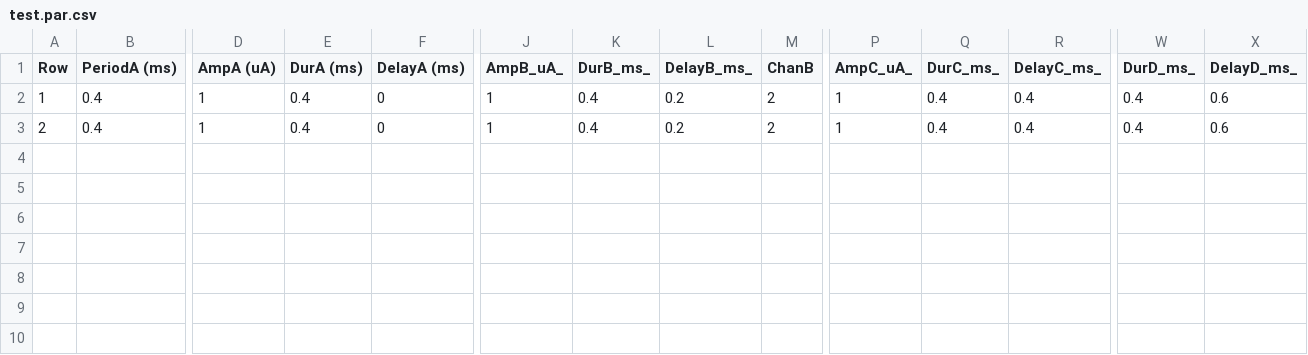
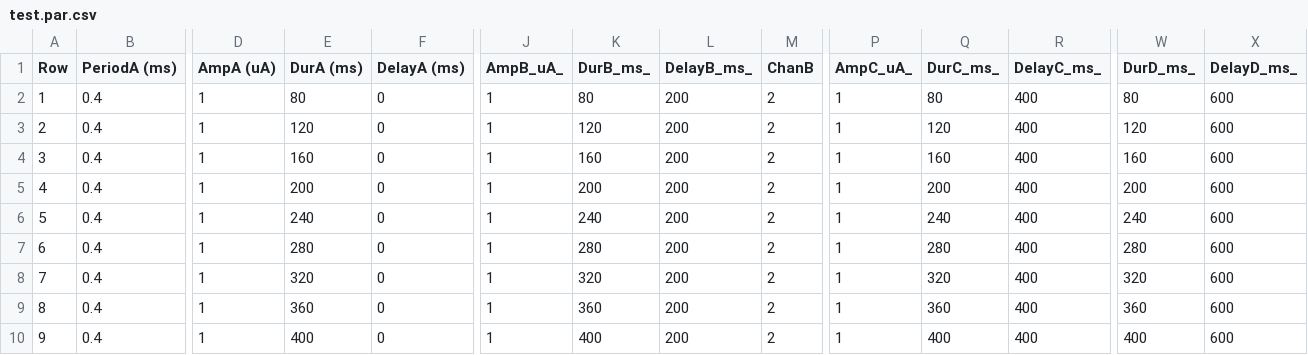
Before and after one commit to rkim48/TDT_stochastic_stimulation, a CSV file: test.par.csv, drawn as a sheet; only a part is shown, gaps mark what is left out; rows hold the shown columns only; the diff names each change by its address in the sheet, - before the commit and + after, or states it on an @@ line.

```diff
--- a/test.par.csv
+++ b/test.par.csv
-E2 (DurA (ms)): 0.4
+E2 (DurA (ms)): 80
-K2 (DurB_ms_): 0.4
+K2 (DurB_ms_): 80
-L2:L3 (DelayB_ms_): 0.2
+L2:L3 (DelayB_ms_): 200
-Q2 (DurC_ms_): 0.4
+Q2 (DurC_ms_): 80
-R2:R3 (DelayC_ms_): 0.4
+R2:R3 (DelayC_ms_): 400
-W2 (DurD_ms_): 0.4
+W2 (DurD_ms_): 80
-X2:X3 (DelayD_ms_): 0.6
+X2:X3 (DelayD_ms_): 600
-E3 (DurA (ms)): 0.4
+E3 (DurA (ms)): 120
-K3 (DurB_ms_): 0.4
+K3 (DurB_ms_): 120
-Q3 (DurC_ms_): 0.4
+Q3 (DurC_ms_): 120
-W3 (DurD_ms_): 0.4
+W3 (DurD_ms_): 120
+row 4: 3 | 0.4 | 1 | 160 | 0 | 1 | 160 | 200 | 2 | 1 | 160 | 400 | 160 | 600
+row 5: 4 | 0.4 | 1 | 200 | 0 | 1 | 200 | 200 | 2 | 1 | 200 | 400 | 200 | 600
+row 6: 5 | 0.4 | 1 | 240 | 0 | 1 | 240 | 200 | 2 | 1 | 240 | 400 | 240 | 600
+row 7: 6 | 0.4 | 1 | 280 | 0 | 1 | 280 | 200 | 2 | 1 | 280 | 400 | 280 | 600
+row 8: 7 | 0.4 | 1 | 320 | 0 | 1 | 320 | 200 | 2 | 1 | 320 | 400 | 320 | 600
+row 9: 8 | 0.4 | 1 | 360 | 0 | 1 | 360 | 200 | 2 | 1 | 360 | 400 | 360 | 600
+row 10: 9 | 0.4 | 1 | 400 | 0 | 1 | 400 | 200 | 2 | 1 | 400 | 400 | 400 | 600
```
Also changed, not shown: 3 other files.
